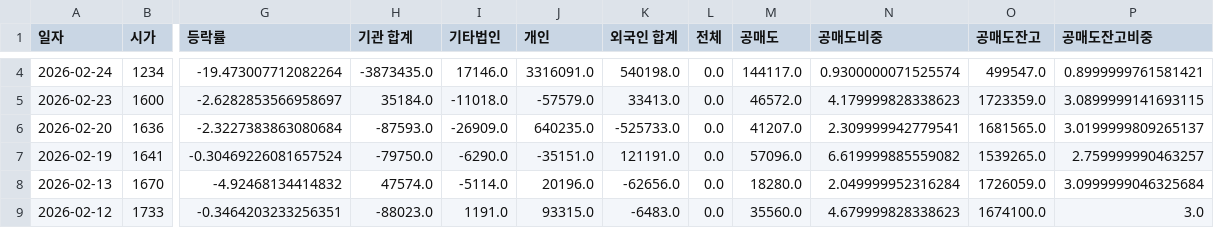
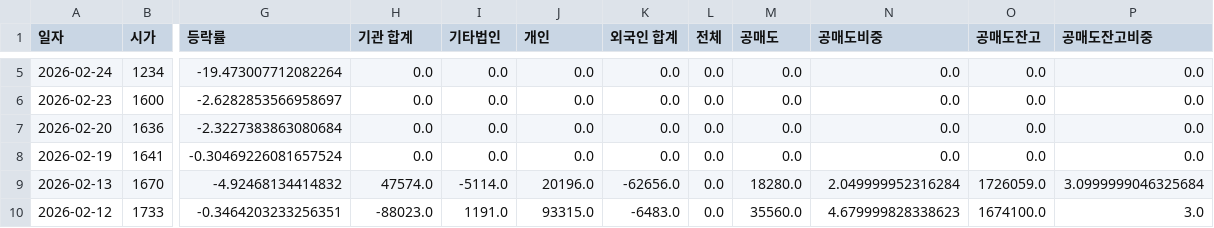
Before and after one commit to ccyun95/Pharma_bio_work, a CSV file: data/Amicogen_092040_stock_data.csv, drawn as a sheet; only a part is shown, gaps mark what is left out; addresses are those after the commit; the diff covers the shown part only; the diff names each change by its address in the sheet, - before the commit and + after, or states it on an @@ line.

```diff
--- a/data/Amicogen_092040_stock_data.csv
+++ b/data/Amicogen_092040_stock_data.csv
-H5 (기관 합계): -3873435.0
+H5 (기관 합계): 0.0
-I5 (기타법인): 17146.0
+I5 (기타법인): 0.0
-J5 (개인): 3316091.0
+J5 (개인): 0.0
-K5 (외국인 합계): 540198.0
+K5 (외국인 합계): 0.0
-M5 (공매도): 144117.0
+M5 (공매도): 0.0
-N5 (공매도비중): 0.9300000071525574
+N5 (공매도비중): 0.0
-O5 (공매도잔고): 499547.0
+O5 (공매도잔고): 0.0
-P5 (공매도잔고비중): 0.8999999761581421
+P5 (공매도잔고비중): 0.0
-H6 (기관 합계): 35184.0
+H6 (기관 합계): 0.0
-I6 (기타법인): -11018.0
+I6 (기타법인): 0.0
-J6 (개인): -57579.0
+J6 (개인): 0.0
-K6 (외국인 합계): 33413.0
+K6 (외국인 합계): 0.0
-M6 (공매도): 46572.0
+M6 (공매도): 0.0
-N6 (공매도비중): 4.179999828338623
+N6 (공매도비중): 0.0
-O6 (공매도잔고): 1723359.0
+O6 (공매도잔고): 0.0
-P6 (공매도잔고비중): 3.0899999141693115
+P6 (공매도잔고비중): 0.0
-H7 (기관 합계): -87593.0
+H7 (기관 합계): 0.0
-I7 (기타법인): -26909.0
+I7 (기타법인): 0.0
-J7 (개인): 640235.0
+J7 (개인): 0.0
-K7 (외국인 합계): -525733.0
+K7 (외국인 합계): 0.0
-M7 (공매도): 41207.0
+M7 (공매도): 0.0
-N7 (공매도비중): 2.309999942779541
+N7 (공매도비중): 0.0
-O7 (공매도잔고): 1681565.0
+O7 (공매도잔고): 0.0
-P7 (공매도잔고비중): 3.0199999809265137
+P7 (공매도잔고비중): 0.0
-H8 (기관 합계): -79750.0
+H8 (기관 합계): 0.0
-I8 (기타법인): -6290.0
+I8 (기타법인): 0.0
-J8 (개인): -35151.0
+J8 (개인): 0.0
-K8 (외국인 합계): 121191.0
+K8 (외국인 합계): 0.0
-M8 (공매도): 57096.0
+M8 (공매도): 0.0
-N8 (공매도비중): 6.619999885559082
+N8 (공매도비중): 0.0
-O8 (공매도잔고): 1539265.0
+O8 (공매도잔고): 0.0
-P8 (공매도잔고비중): 2.759999990463257
+P8 (공매도잔고비중): 0.0
```
Also changed, not shown: 1 added row and 17 edited cells elsewhere in this file, data/Alteogen_196170_stock_data.csv, data/April_Bio_397030_stock_data.csv, 22 other files.
